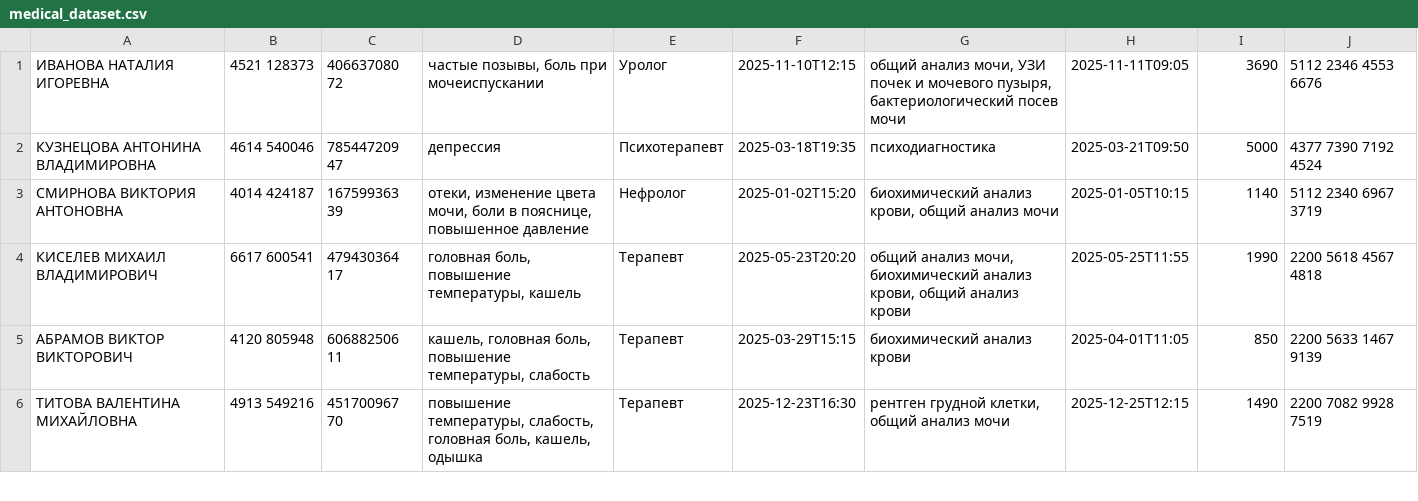
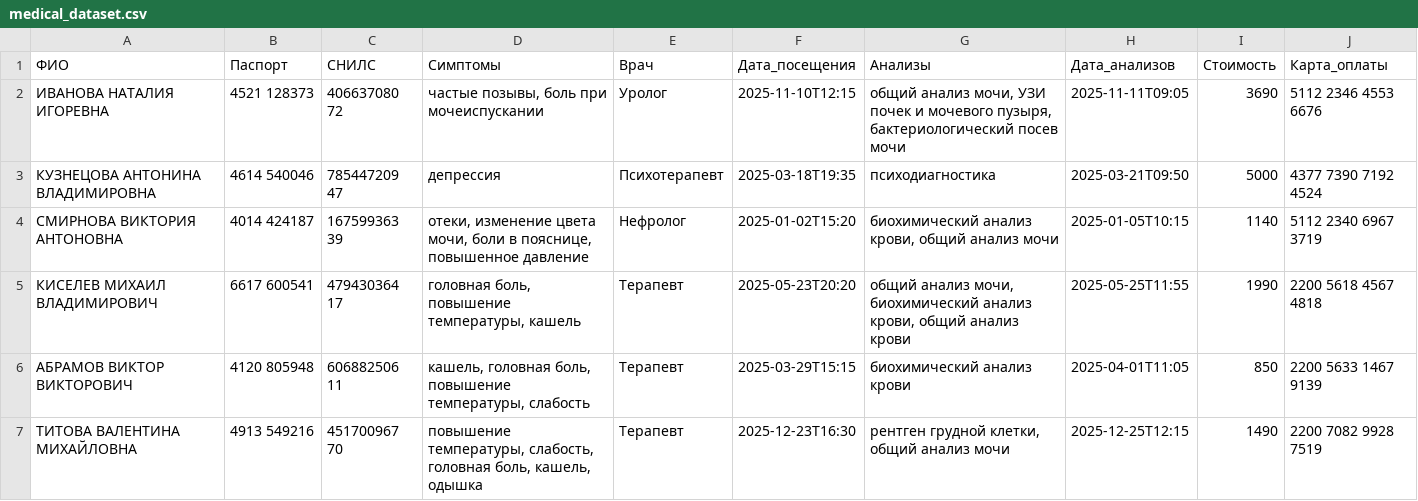
Before and after one commit to joshixap/lab4, a CSV file: medical_dataset.csv, drawn as a sheet; only a part is shown.

```diff
--- a/medical_dataset.csv
+++ b/medical_dataset.csv
@@ -1 +1,2 @@
+ФИО;Паспорт;СНИЛС;Симптомы;Врач;Дата_посещения;Анализы;Дата_анализов;Стоимость;Карта_оплаты
 ИВАНОВА НАТАЛИЯ ИГОРЕВНА;4521 128373;406637080 72;частые позывы, боль при мочеиспускании;Уролог;2025-11-10T12:15;общий анализ мочи, УЗИ почек и мочевого пузыря, бактериологический посев мочи;2025-11-11T09:05;3690;5112 2346 4553 6676
```
Also changed, not shown: 4 other files.
